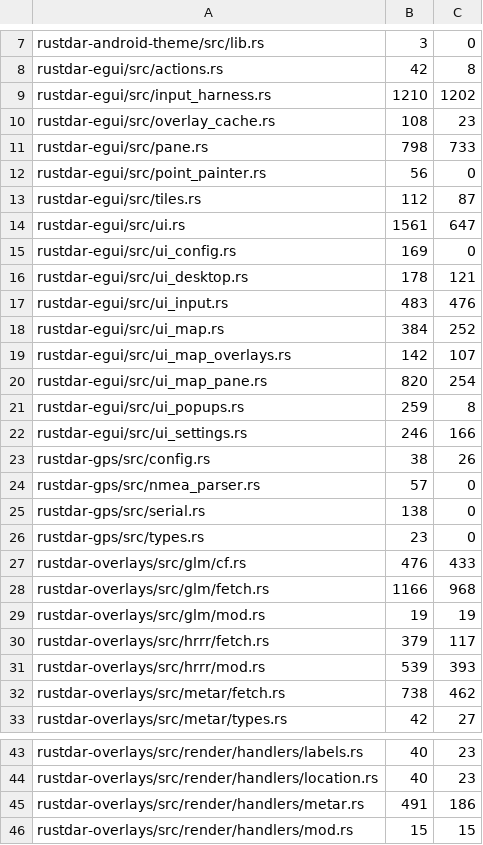
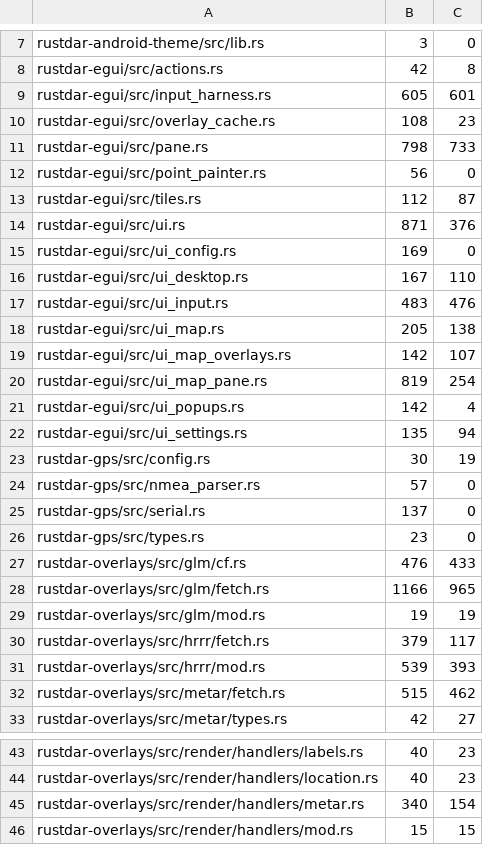
Before and after one commit to Squallar/squallar, a TSV file: .github/coverage-baseline.tsv, drawn as a sheet; only a part is shown, gaps mark what is left out; the diff covers the shown part only.

```diff
--- a/.github/coverage-baseline.tsv
+++ b/.github/coverage-baseline.tsv
@@ -8,3 +8,3 @@ rustdar-android-theme/src/lib.rs	3	0
 rustdar-egui/src/actions.rs	42	8
-rustdar-egui/src/input_harness.rs	1210	1202
+rustdar-egui/src/input_harness.rs	605	601
 rustdar-egui/src/overlay_cache.rs	108	23
@@ -13,17 +13,17 @@ rustdar-egui/src/point_painter.rs	56	0
 rustdar-egui/src/tiles.rs	112	87
-rustdar-egui/src/ui.rs	1561	647
+rustdar-egui/src/ui.rs	871	376
 rustdar-egui/src/ui_config.rs	169	0
-rustdar-egui/src/ui_desktop.rs	178	121
+rustdar-egui/src/ui_desktop.rs	167	110
 rustdar-egui/src/ui_input.rs	483	476
-rustdar-egui/src/ui_map.rs	384	252
+rustdar-egui/src/ui_map.rs	205	138
 rustdar-egui/src/ui_map_overlays.rs	142	107
-rustdar-egui/src/ui_map_pane.rs	820	254
-rustdar-egui/src/ui_popups.rs	259	8
-rustdar-egui/src/ui_settings.rs	246	166
-rustdar-gps/src/config.rs	38	26
+rustdar-egui/src/ui_map_pane.rs	819	254
+rustdar-egui/src/ui_popups.rs	142	4
+rustdar-egui/src/ui_settings.rs	135	94
+rustdar-gps/src/config.rs	30	19
 rustdar-gps/src/nmea_parser.rs	57	0
-rustdar-gps/src/serial.rs	138	0
+rustdar-gps/src/serial.rs	137	0
 rustdar-gps/src/types.rs	23	0
 rustdar-overlays/src/glm/cf.rs	476	433
-rustdar-overlays/src/glm/fetch.rs	1166	968
+rustdar-overlays/src/glm/fetch.rs	1166	965
 rustdar-overlays/src/glm/mod.rs	19	19
@@ -31,3 +31,3 @@ rustdar-overlays/src/hrrr/fetch.rs	379	117
 rustdar-overlays/src/hrrr/mod.rs	539	393
-rustdar-overlays/src/metar/fetch.rs	738	462
+rustdar-overlays/src/metar/fetch.rs	515	462
 rustdar-overlays/src/metar/types.rs	42	27
@@ -44,3 +44,3 @@ rustdar-overlays/src/render/handlers/labels.rs	40	23
 rustdar-overlays/src/render/handlers/location.rs	40	23
-rustdar-overlays/src/render/handlers/metar.rs	491	186
+rustdar-overlays/src/render/handlers/metar.rs	340	154
 rustdar-overlays/src/render/handlers/mod.rs	15	15
```
Also changed, not shown: 3 edited cells elsewhere in this file, 1 other file.
